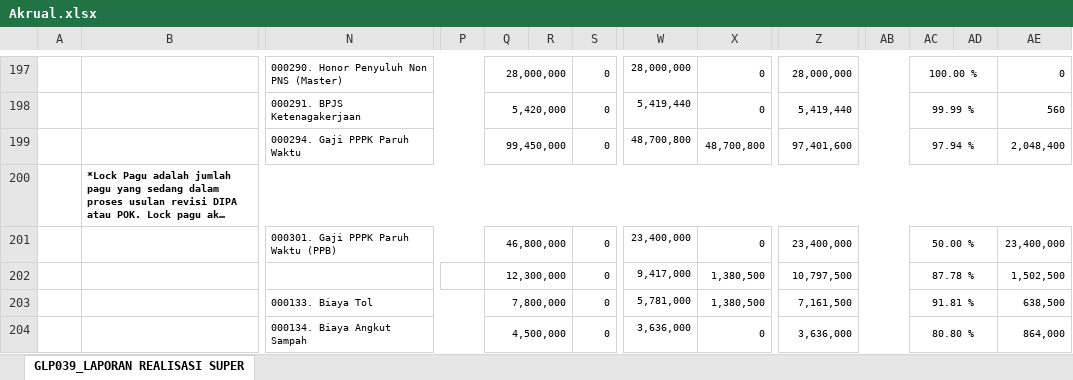
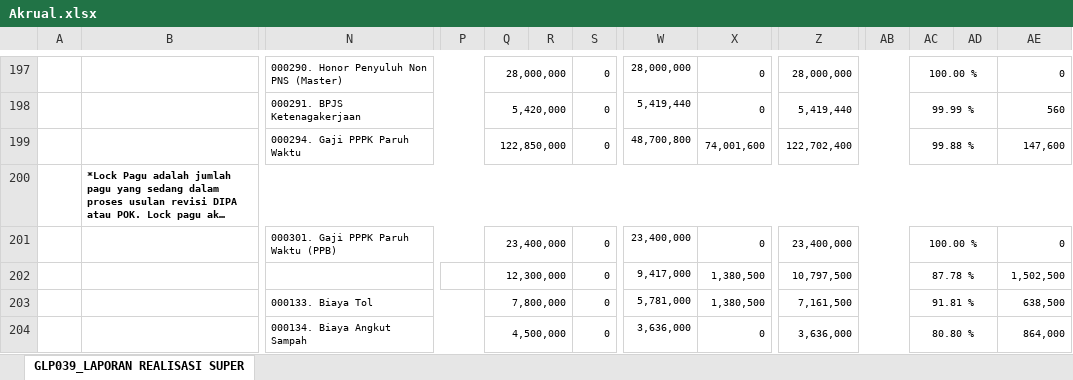
Before and after one commit to eemenk/TA.2025, an Excel workbook: Database/Akrual.xlsx, sheet GLP039_LAPORAN REALISASI SUPER, drawn as a sheet; only a part is shown, gaps mark what is left out; long unchanged cells end in …; values as stored, in another font and other column widths than the file's, no borders; charts and pictures not drawn; removed rows and columns are numbered as before the commit, all else as after; rows hold the shown columns only; the diff covers the shown part only; the diff names each change by its address in the sheet, - before the commit and + after, or states it on an @@ line.

```diff
--- a/Database/Akrual.xlsx (sheet GLP039_LAPORAN REALISASI SUPER)
+++ b/Database/Akrual.xlsx (sheet GLP039_LAPORAN REALISASI SUPER)
-row 199:  |  | 000294. Gaji PPPK Paruh Waktu |  | 99,450,000 |  | 0 | 48,700,800 | 48,700,800 | 97,401,600 |  | 97.94 % |  | 2,048,400
+row 199:  |  | 000294. Gaji PPPK Paruh Waktu |  | 122,850,000 |  | 0 | 48,700,800 | 74,001,600 | 122,702,400 |  | 99.88 % |  | 147,600
-Q201: 46,800,000
+Q201: 23,400,000
-AC201: 50.00 %
+AC201: 100.00 %
-AE201: 23,400,000
+AE201: 0
```
Also changed, not shown: 3 added rows, 1 removed row, 3 moved rows and 105 edited cells elsewhere in this sheet, Database/DAFTAR SP2D SATKER.xlsx, Database/MONITORING DETAIL TRANSAKSI FA 16 SEGMEN VERSI SP2D.xlsx, 4 other files.
